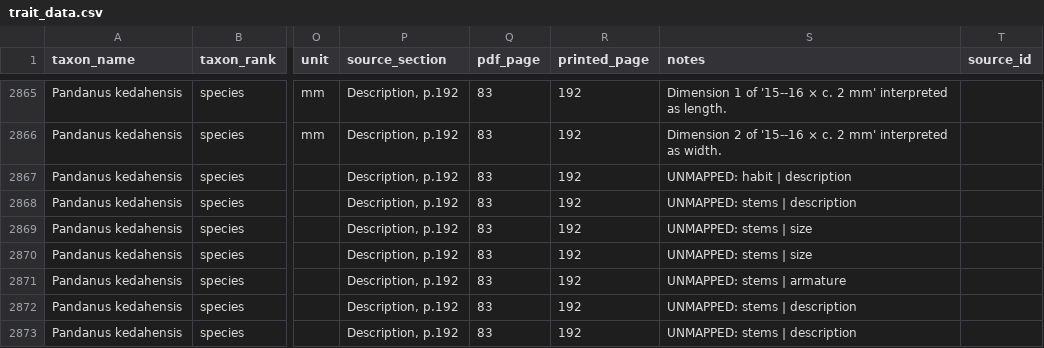
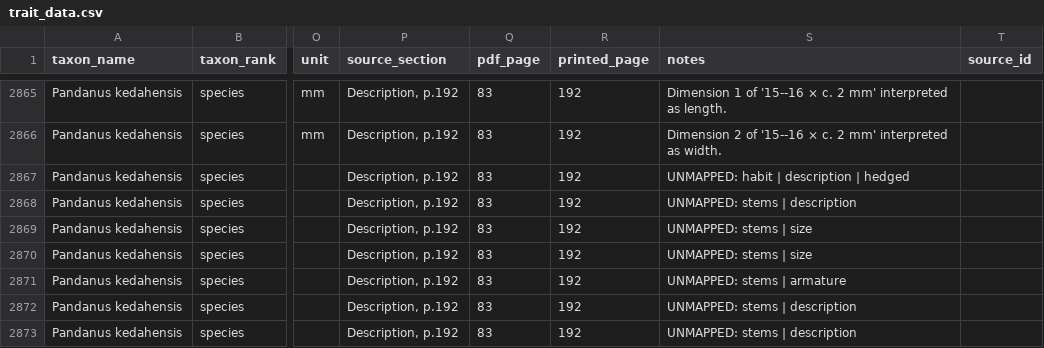
Before and after one commit to hrlai/MYtraits.build, a CSV file: data/Beentje_2023/raw/trait_data.csv, drawn as a sheet; only a part is shown, gaps mark what is left out; the diff names each change by its address in the sheet, - before the commit and + after, or states it on an @@ line.

```diff
--- a/data/Beentje_2023/raw/trait_data.csv
+++ b/data/Beentje_2023/raw/trait_data.csv
-S2867 (notes): UNMAPPED: habit | description
+S2867 (notes): UNMAPPED: habit | description | hedged
```
